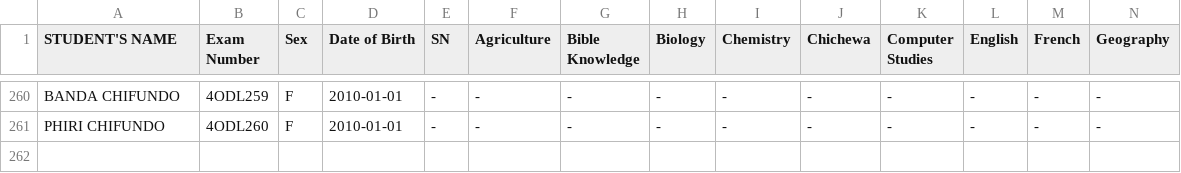
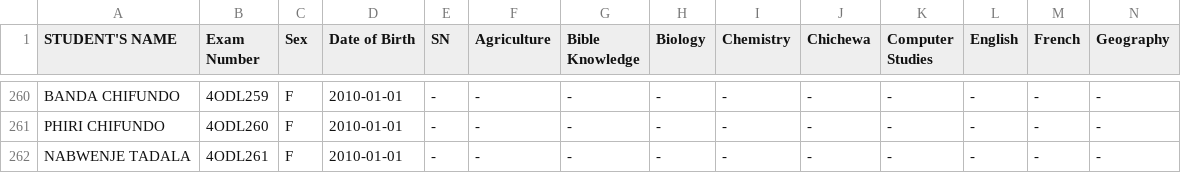
Before and after one commit to enitac/en1, a CSV file: form4.csv, drawn as a sheet; only a part is shown, gaps mark what is left out; rows hold the shown columns only; the diff names each change by its address in the sheet, - before the commit and + after, or states it on an @@ line.

Commit message:
Added student: NABWENJE TADALA (4ODL261) to form4

```diff
--- a/form4.csv
+++ b/form4.csv
+row 262: NABWENJE TADALA | 4ODL261 | F | 2010-01-01 | - | - | - | - | - | - | - | - | - | -
```
